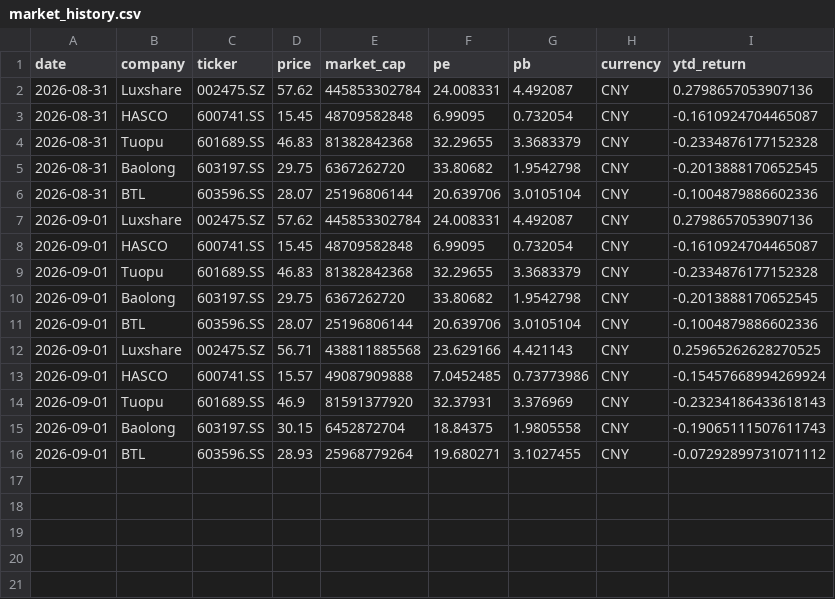
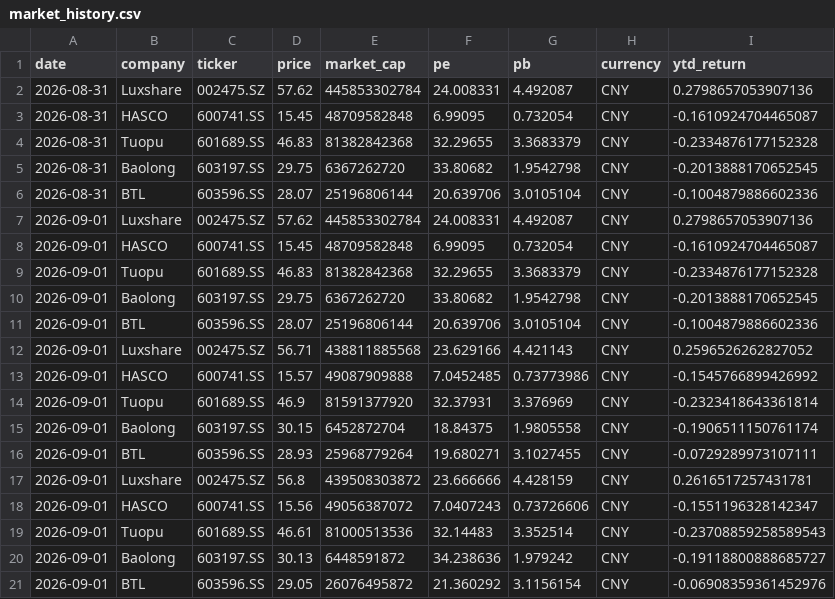
Before and after one commit to Z0228987/Competitor-Analasis, a CSV file: data/market_history.csv, drawn as a sheet.

```diff
--- a/data/market_history.csv
+++ b/data/market_history.csv
@@ -11,6 +11,11 @@ date,company,ticker,price,market_cap,pe,pb,currency,ytd_return
 2026-09-01,BTL,603596.SS,28.07,25196806144,20.639706,3.0105104,CNY,-0.1004879886602336
-2026-09-01,Luxshare,002475.SZ,56.71,438811885568,23.629166,4.421143,CNY,0.25965262628270525
-2026-09-01,HASCO,600741.SS,15.57,49087909888,7.0452485,0.73773986,CNY,-0.15457668994269924
-2026-09-01,Tuopu,601689.SS,46.9,81591377920,32.37931,3.376969,CNY,-0.23234186433618143
-2026-09-01,Baolong,603197.SS,30.15,6452872704,18.84375,1.9805558,CNY,-0.19065111507611743
-2026-09-01,BTL,603596.SS,28.93,25968779264,19.680271,3.1027455,CNY,-0.07292899731071112
+2026-09-01,Luxshare,002475.SZ,56.71,438811885568,23.629166,4.421143,CNY,0.2596526262827052
+2026-09-01,HASCO,600741.SS,15.57,49087909888,7.0452485,0.73773986,CNY,-0.1545766899426992
+2026-09-01,Tuopu,601689.SS,46.9,81591377920,32.37931,3.376969,CNY,-0.2323418643361814
+2026-09-01,Baolong,603197.SS,30.15,6452872704,18.84375,1.9805558,CNY,-0.1906511150761174
+2026-09-01,BTL,603596.SS,28.93,25968779264,19.680271,3.1027455,CNY,-0.0729289973107111
+2026-09-01,Luxshare,002475.SZ,56.8,439508303872,23.666666,4.428159,CNY,0.2616517257431781
+2026-09-01,HASCO,600741.SS,15.56,49056387072,7.0407243,0.73726606,CNY,-0.1551196328142347
+2026-09-01,Tuopu,601689.SS,46.61,81000513536,32.14483,3.352514,CNY,-0.23708859258589543
+2026-09-01,Baolong,603197.SS,30.13,6448591872,34.238636,1.979242,CNY,-0.19118800888685727
+2026-09-01,BTL,603596.SS,29.05,26076495872,21.360292,3.1156154,CNY,-0.06908359361452976
```
Also changed, not shown: data/market_data_verified.csv.
